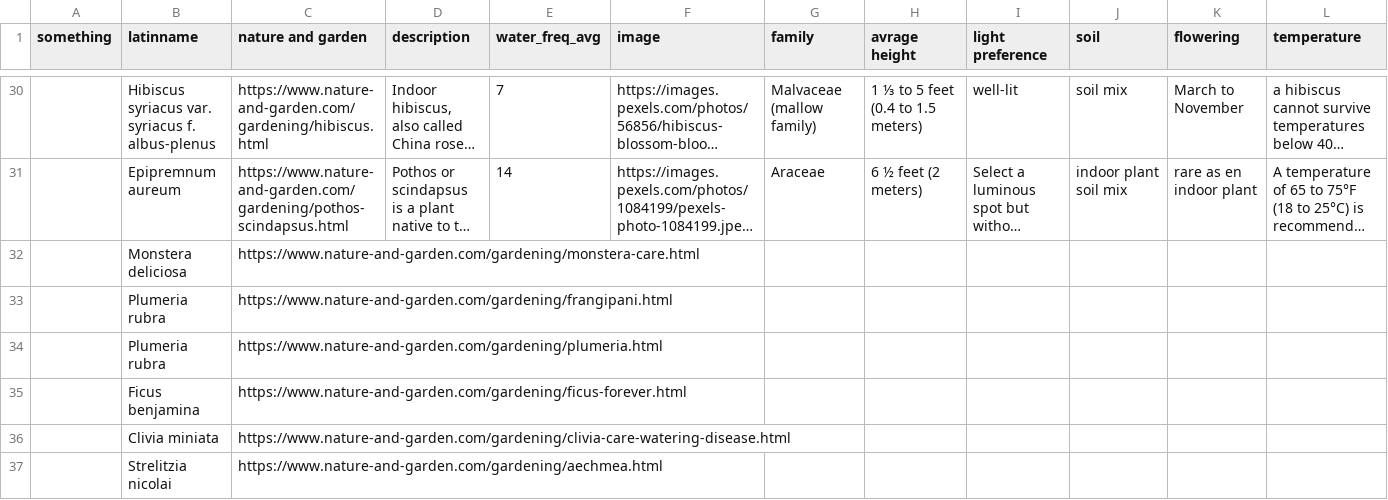
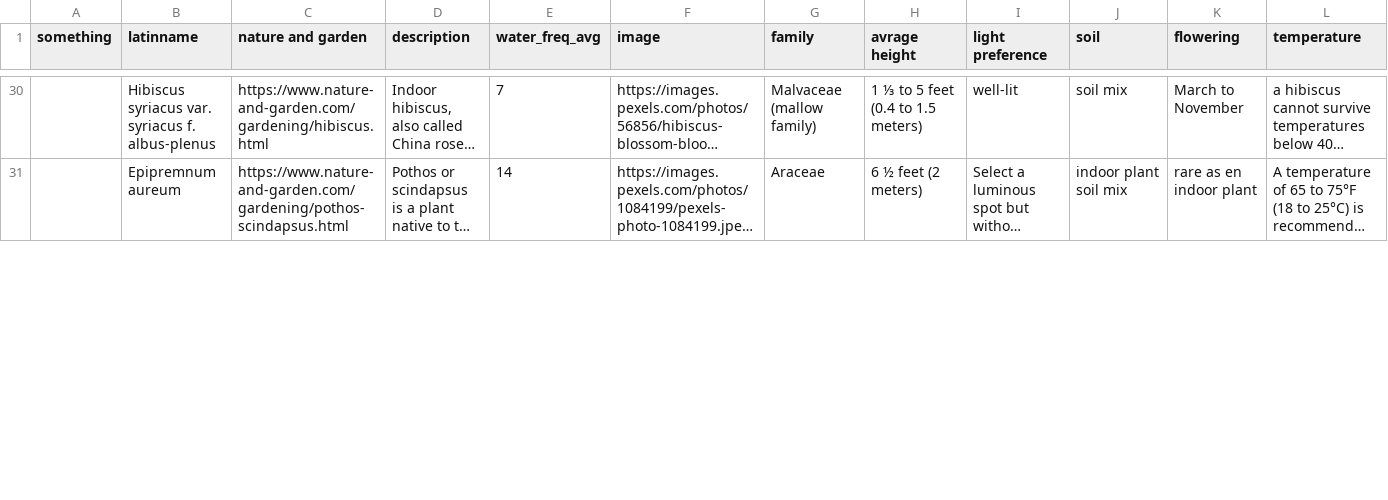
Before and after one commit to kaki-xue/plantopia-backend, a CSV file: seed.csv, drawn as a sheet; only a part is shown, gaps mark what is left out; long unchanged cells end in …; removed rows and columns are numbered as before the commit, all else as after; rows hold the shown columns only; the diff covers the shown part only; the diff names each change by its address in the sheet, - before the commit and + after, or states it on an @@ line.

```diff
--- a/seed.csv
+++ b/seed.csv
-row 32:  | Monstera deliciosa | https://www.nature-and-garden.com/gardening/monstera-care.html
-row 33:  | Plumeria rubra | https://www.nature-and-garden.com/gardening/frangipani.html
-row 34:  | Plumeria rubra | https://www.nature-and-garden.com/gardening/plumeria.html
-row 35:  | Ficus benjamina | https://www.nature-and-garden.com/gardening/ficus-forever.html
-row 36:  | Clivia miniata | https://www.nature-and-garden.com/gardening/clivia-care-watering-disease.html
-row 37:  | Strelitzia nicolai | https://www.nature-and-garden.com/gardening/aechmea.html
```
Also changed, not shown: 5 added rows elsewhere in this file.
